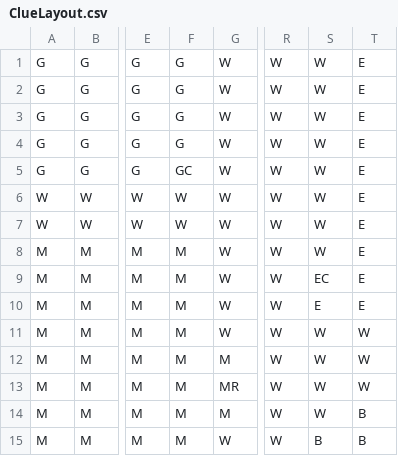
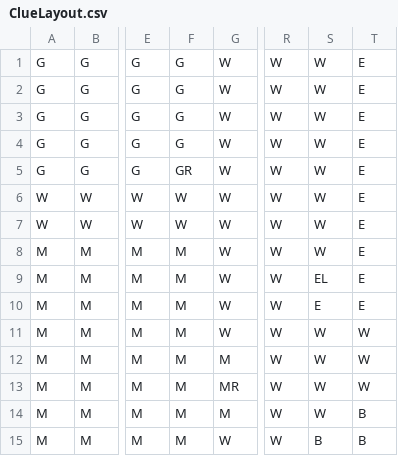
Before and after one commit to ptaenzer/ClueGame, a CSV file: ClueLayout.csv, drawn as a sheet; only a part is shown, gaps mark what is left out; the diff names each change by its address in the sheet, - before the commit and + after, or states it on an @@ line.

```diff
--- a/ClueLayout.csv
+++ b/ClueLayout.csv
-F5: GC
+F5: GR
-S9: EC
+S9: EL
```
Also changed, not shown: 13 other files.
